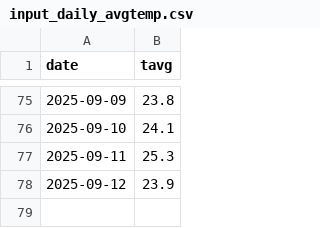
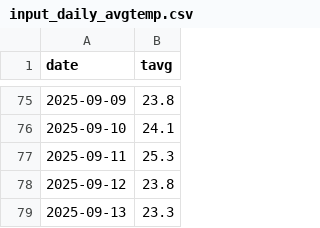
Before and after one commit to C-junyong/rice, a CSV file: input_daily_avgtemp.csv, drawn as a sheet; only a part is shown, gaps mark what is left out.

```diff
--- a/input_daily_avgtemp.csv
+++ b/input_daily_avgtemp.csv
@@ -77,2 +77,3 @@
 2025-09-11,25.3
-2025-09-12,23.9
+2025-09-12,23.8
+2025-09-13,23.3
```
